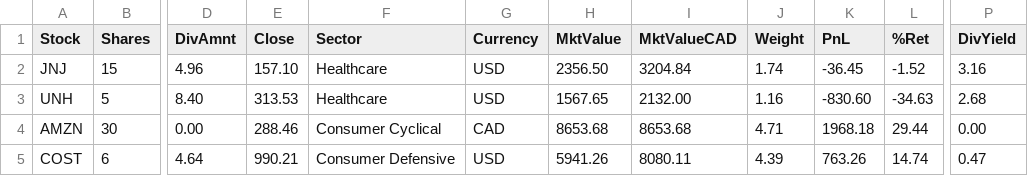
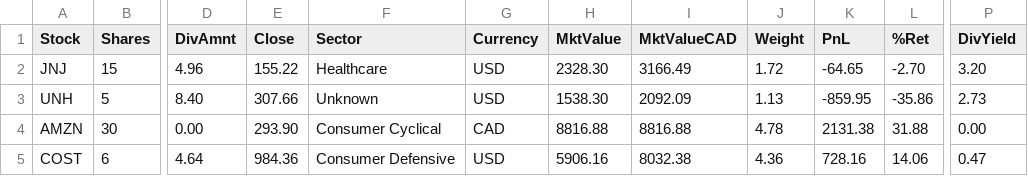
Before and after one commit to NoahCornish/investbrin, a CSV file: portfolio_report.csv, drawn as a sheet; only a part is shown, gaps mark what is left out; the diff covers the shown part only; the diff names each change by its address in the sheet, - before the commit and + after, or states it on an @@ line.

```diff
--- a/portfolio_report.csv
+++ b/portfolio_report.csv
-E2 (Close): 157.10
+E2 (Close): 155.22
-H2 (MktValue): 2356.50
+H2 (MktValue): 2328.30
-I2 (MktValueCAD): 3204.84
+I2 (MktValueCAD): 3166.49
-J2 (Weight): 1.74
+J2 (Weight): 1.72
-K2 (PnL): -36.45
+K2 (PnL): -64.65
-L2 (%Ret): -1.52
+L2 (%Ret): -2.70
-P2 (DivYield): 3.16
+P2 (DivYield): 3.20
-E3 (Close): 313.53
+E3 (Close): 307.66
-F3 (Sector): Healthcare
+F3 (Sector): Unknown
-H3 (MktValue): 1567.65
+H3 (MktValue): 1538.30
-I3 (MktValueCAD): 2132.00
+I3 (MktValueCAD): 2092.09
-J3 (Weight): 1.16
+J3 (Weight): 1.13
-K3 (PnL): -830.60
+K3 (PnL): -859.95
-L3 (%Ret): -34.63
+L3 (%Ret): -35.86
-P3 (DivYield): 2.68
+P3 (DivYield): 2.73
-E4 (Close): 288.46
+E4 (Close): 293.90
-H4 (MktValue): 8653.68
+H4 (MktValue): 8816.88
-I4 (MktValueCAD): 8653.68
+I4 (MktValueCAD): 8816.88
-J4 (Weight): 4.71
+J4 (Weight): 4.78
-K4 (PnL): 1968.18
+K4 (PnL): 2131.38
-L4 (%Ret): 29.44
+L4 (%Ret): 31.88
-E5 (Close): 990.21
+E5 (Close): 984.36
-H5 (MktValue): 5941.26
+H5 (MktValue): 5906.16
-I5 (MktValueCAD): 8080.11
+I5 (MktValueCAD): 8032.38
-J5 (Weight): 4.39
+J5 (Weight): 4.36
-K5 (PnL): 763.26
+K5 (PnL): 728.16
-L5 (%Ret): 14.74
+L5 (%Ret): 14.06
```
Also changed, not shown: 95 edited cells elsewhere in this file, overall_summary.csv, 2 other files.
